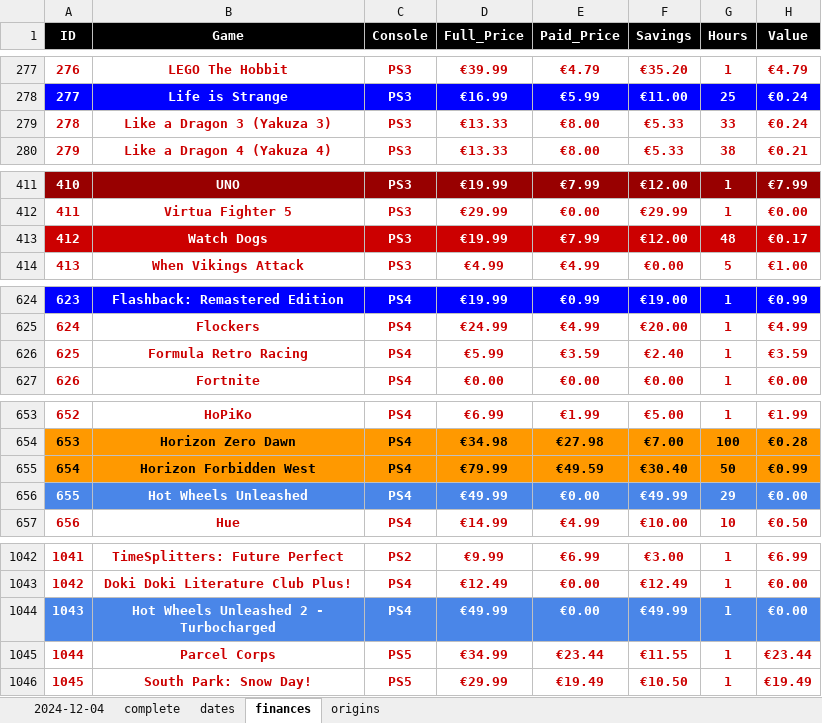
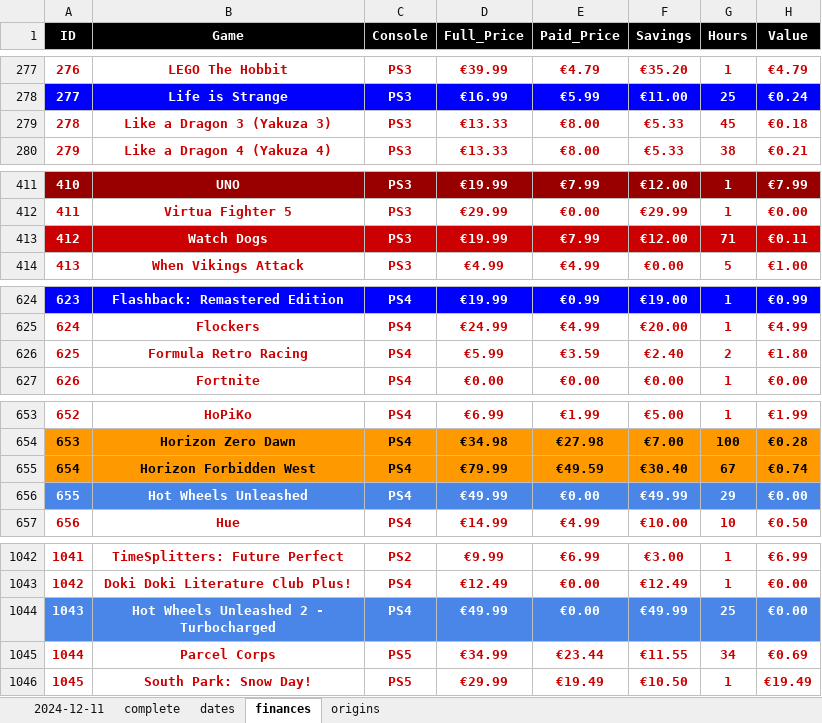
Before and after one commit to hoffjager/databases, an Excel workbook: playstation/output/complete_tables.xlsx, sheet finances, drawn as a sheet; only a part is shown, gaps mark what is left out; values as stored, in another font and other column widths than the file's, no borders; charts and pictures not drawn; the diff covers the shown part only; the diff names each change by its address in the sheet, - before the commit and + after, or states it on an @@ line.

```diff
--- a/playstation/output/complete_tables.xlsx (sheet finances)
+++ b/playstation/output/complete_tables.xlsx (sheet finances)
-sheet tab: 2024-12-04
+sheet tab: 2024-12-11
-G279 (Hours): 33
+G279 (Hours): 45
-H279 (Value): €0.24
+H279 (Value): €0.18
-G413 (Hours): 48
+G413 (Hours): 71
-H413 (Value): €0.17
+H413 (Value): €0.11
-G626 (Hours): 1
+G626 (Hours): 2
-H626 (Value): €3.59
+H626 (Value): €1.80
-G655 (Hours): 50
+G655 (Hours): 67
-H655 (Value): €0.99
+H655 (Value): €0.74
-G1044 (Hours): 1
+G1044 (Hours): 25
-G1045 (Hours): 1
+G1045 (Hours): 34
-H1045 (Value): €23.44
+H1045 (Value): €0.69
```
Also changed, not shown: 4 edited cells elsewhere in this sheet, sheet 2024-12-11, sheet complete, sheet dates, playstation/output/dates_&_finances_all-time.xlsx, playstation/output/dates_&_finances_monthly.xlsx, 52 other files.
